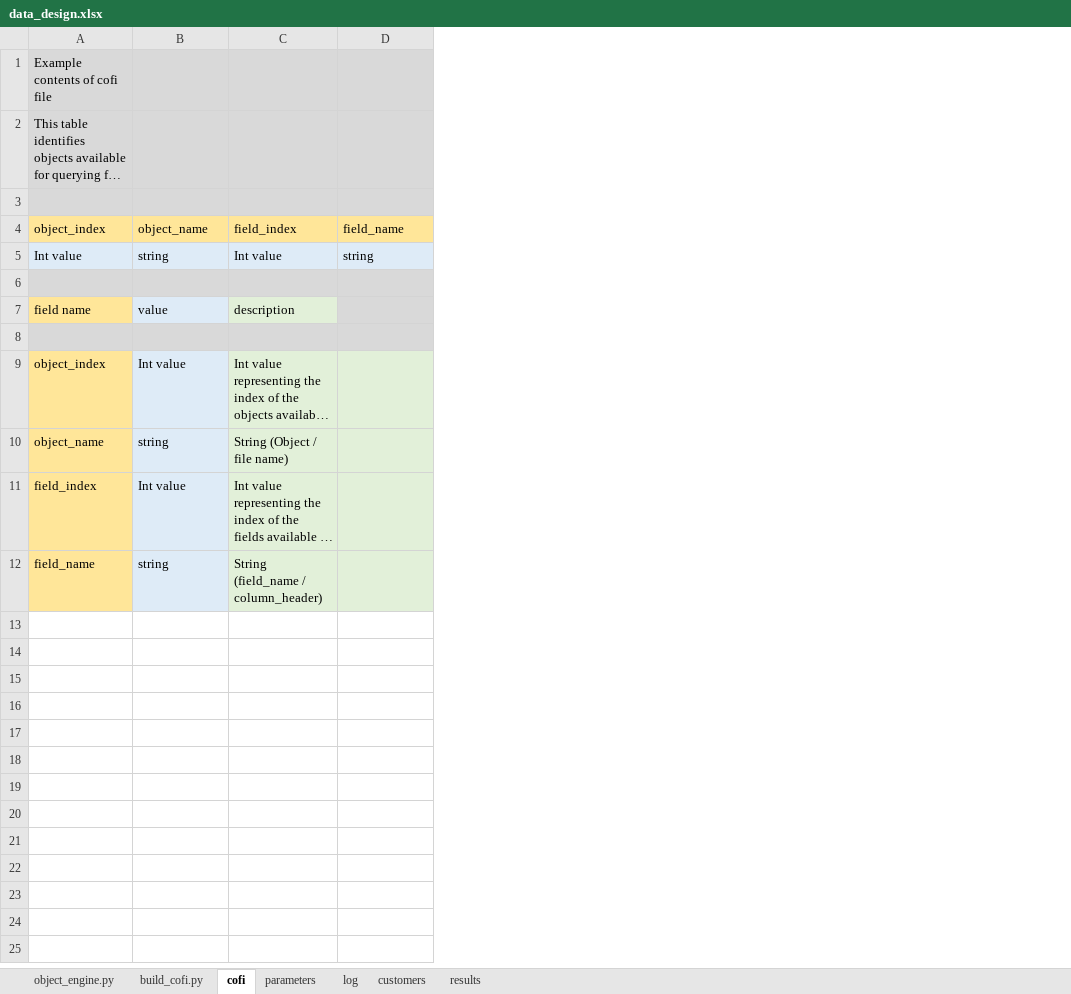
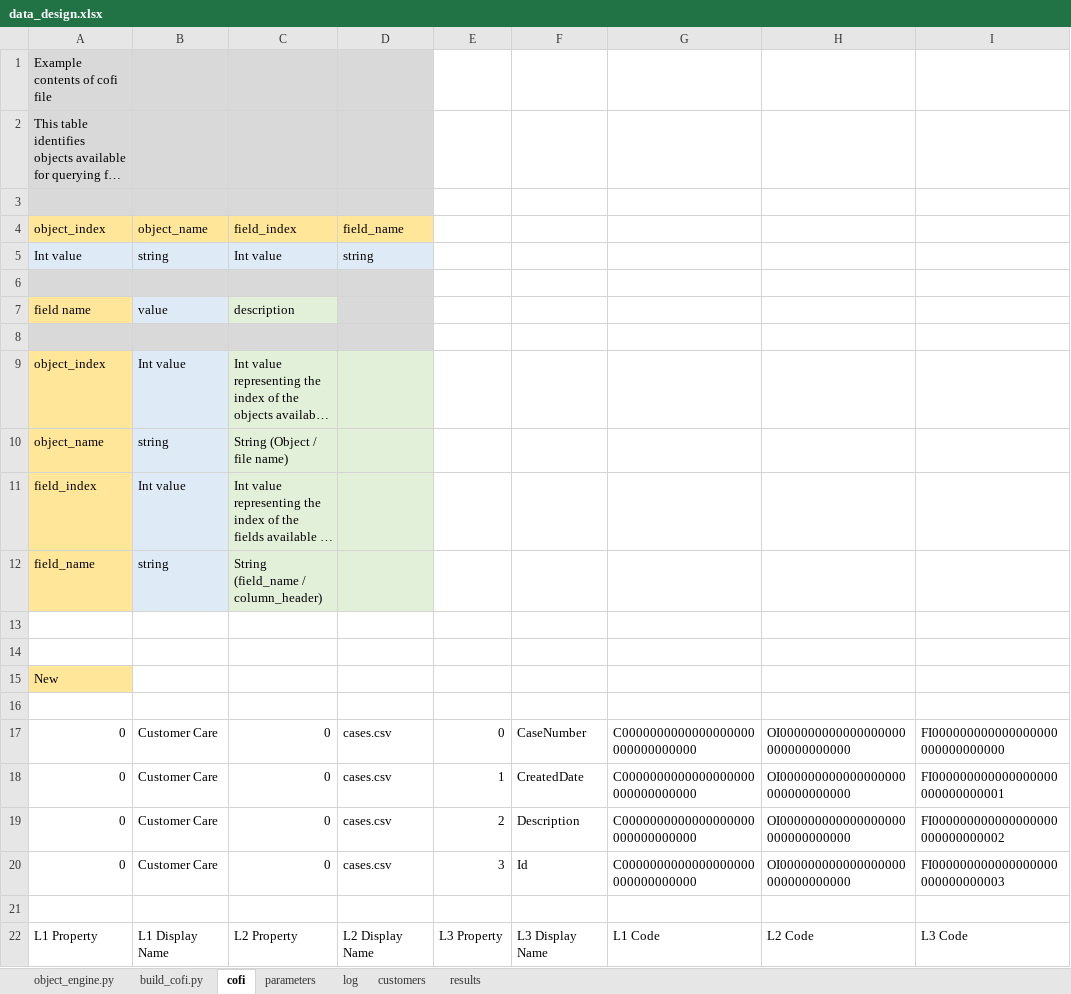
Before and after one commit to jlfilip/Salesforce-Object-Refinery, an Excel workbook: Documentation/data_design.xlsx, sheet cofi, drawn as a sheet; long unchanged cells end in …; values as stored, in another font and other column widths than the file's, no borders; the diff names each change by its address in the sheet, - before the commit and + after, or states it on an @@ line.

Commit message:
Introducing UUID for COFI Hierarchy
First production run parameters in parameters.csv, results and source data excluded due to Data Privacy restrictions.

```diff
--- a/Documentation/data_design.xlsx (sheet cofi)
+++ b/Documentation/data_design.xlsx (sheet cofi)
+column E, empty
+column F, empty
+column G, empty
+column H, empty
+column I, empty
+row 13: (empty)
+row 14: (empty)
+row 15: New
+row 16: (empty)
+row 17: 0 | Customer Care | 0 | cases.csv | 0 | CaseNumber | C0000000000000000000000000000000 | OI000000000000000000000000000000 | FI000000000000000000000000000000
+row 18: 0 | Customer Care | 0 | cases.csv | 1 | CreatedDate | C0000000000000000000000000000000 | OI000000000000000000000000000000 | FI000000000000000000000000000001
+row 19: 0 | Customer Care | 0 | cases.csv | 2 | Description | C0000000000000000000000000000000 | OI000000000000000000000000000000 | FI000000000000000000000000000002
+row 20: 0 | Customer Care | 0 | cases.csv | 3 | Id | C0000000000000000000000000000000 | OI000000000000000000000000000000 | FI000000000000000000000000000003
+row 21: (empty)
+row 22: L1 Property | L1 Display Name | L2 Property | L2 Display Name | L3 Property | L3 Display Name | L1 Code | L2 Code | L3 Code
```
Also changed, not shown: 3 other files.
